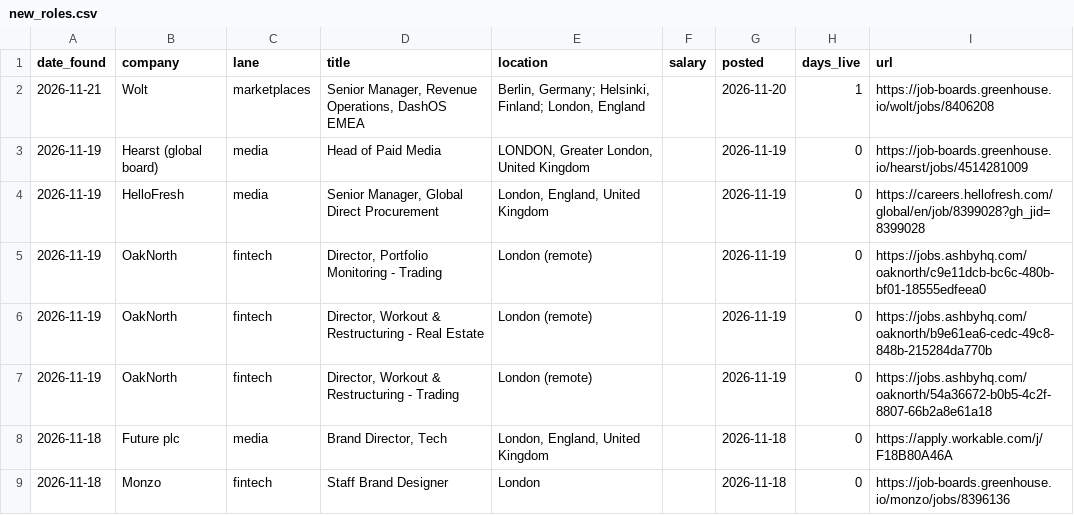
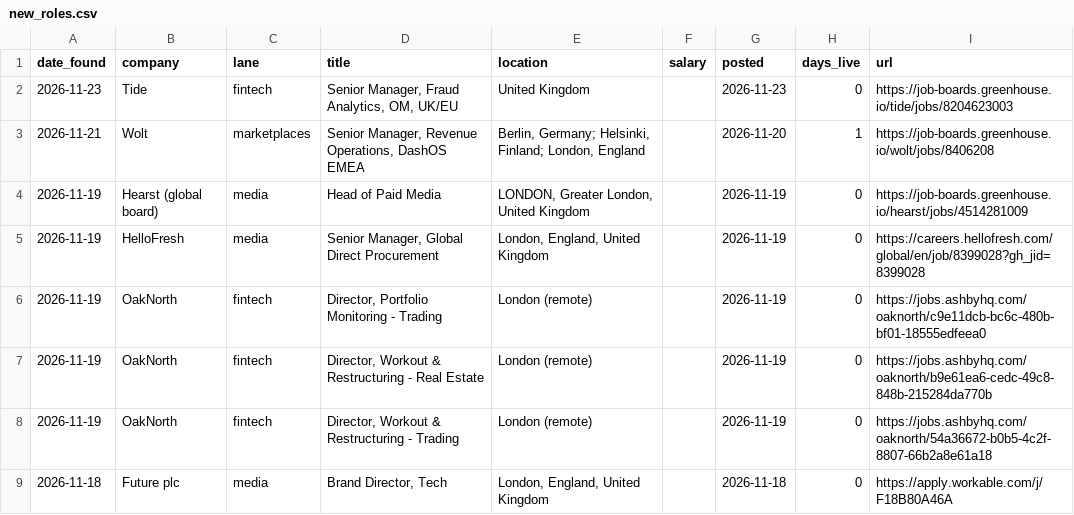
Before and after one commit to jamesm-lgtm/roleradar, a CSV file: new_roles.csv, drawn as a sheet; only a part is shown; the shorter side is filled out with more unchanged rows.

```diff
--- a/new_roles.csv
+++ b/new_roles.csv
@@ -1,2 +1,3 @@
 date_found,company,lane,title,location,salary,posted,days_live,url
+2026-11-23,Tide,fintech,"Senior Manager, Fraud Analytics, OM, UK/EU",United Kingdom,,2026-11-23,0,https://job-boards.greenhouse.io/tide/jobs/8204623003
 2026-11-21,Wolt,marketplaces,"Senior Manager, Revenue Operations, DashOS EMEA","Berlin, Germany; Helsinki, Finland; London, England",,2026-11-20,1,https://job-boards.greenhouse.io/wolt/jobs/8406208
```
Also changed, not shown: all_current.csv, 2 other files.
